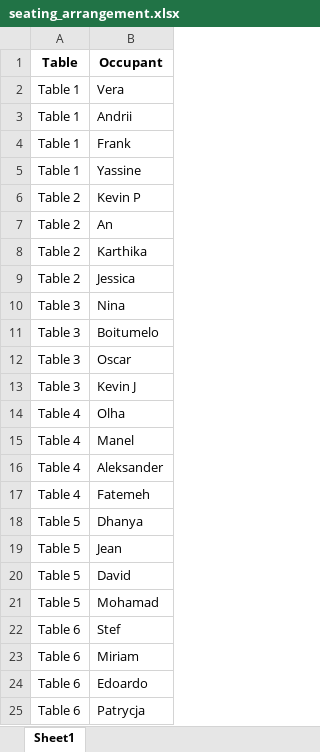
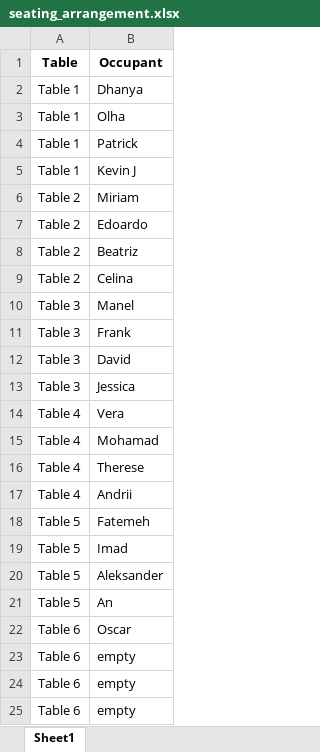
Before and after one commit to ManelBouba/ByteMind, an Excel workbook: seating_arrangement.xlsx, sheet Sheet1, drawn as a sheet; values as stored, in another font and other column widths than the file's, no borders; the diff names each change by its address in the sheet, - before the commit and + after, or states it on an @@ line.

```diff
--- a/seating_arrangement.xlsx (sheet Sheet1)
+++ b/seating_arrangement.xlsx (sheet Sheet1)
-B2 (Occupant): Vera
+B2 (Occupant): Dhanya
-B3 (Occupant): Andrii
+B3 (Occupant): Olha
-B4 (Occupant): Frank
+B4 (Occupant): Patrick
-B5 (Occupant): Yassine
+B5 (Occupant): Kevin J
-B6 (Occupant): Kevin P
+B6 (Occupant): Miriam
-B7 (Occupant): An
+B7 (Occupant): Edoardo
-B8 (Occupant): Karthika
+B8 (Occupant): Beatriz
-B9 (Occupant): Jessica
+B9 (Occupant): Celina
-B10 (Occupant): Nina
+B10 (Occupant): Manel
-B11 (Occupant): Boitumelo
+B11 (Occupant): Frank
-B12 (Occupant): Oscar
+B12 (Occupant): David
-B13 (Occupant): Kevin J
+B13 (Occupant): Jessica
-B14 (Occupant): Olha
+B14 (Occupant): Vera
-B15 (Occupant): Manel
+B15 (Occupant): Mohamad
-B16 (Occupant): Aleksander
+B16 (Occupant): Therese
-B17 (Occupant): Fatemeh
+B17 (Occupant): Andrii
-B18 (Occupant): Dhanya
+B18 (Occupant): Fatemeh
-B19 (Occupant): Jean
+B19 (Occupant): Imad
-B20 (Occupant): David
+B20 (Occupant): Aleksander
-B21 (Occupant): Mohamad
+B21 (Occupant): An
-B22 (Occupant): Stef
+B22 (Occupant): Oscar
-B23 (Occupant): Miriam
+B23 (Occupant): empty
-B24 (Occupant): Edoardo
+B24 (Occupant): empty
-B25 (Occupant): Patrycja
+B25 (Occupant): empty
```
Also changed, not shown: 2 other files.
